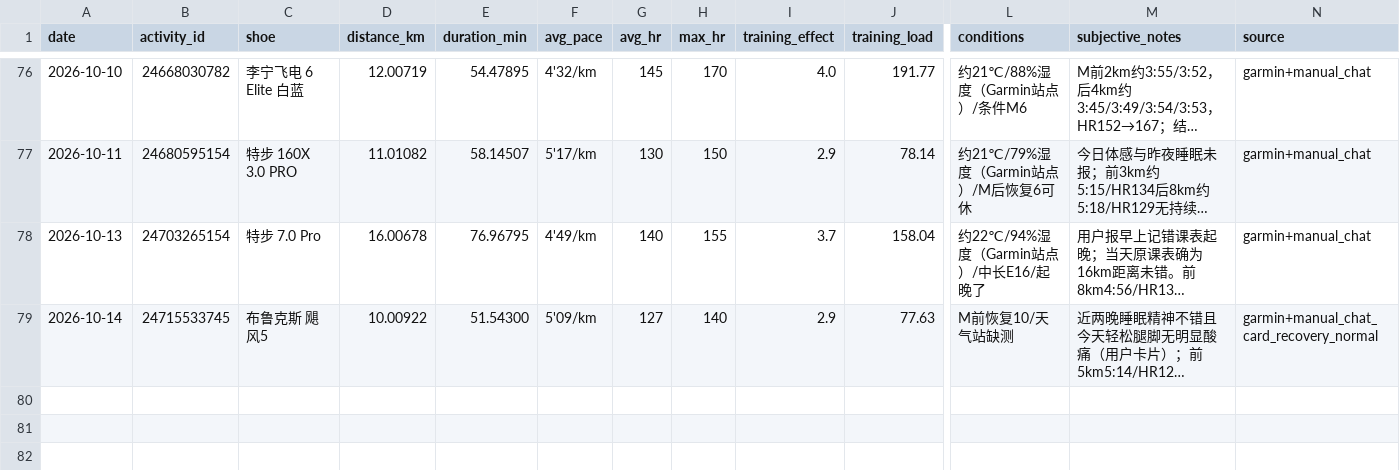
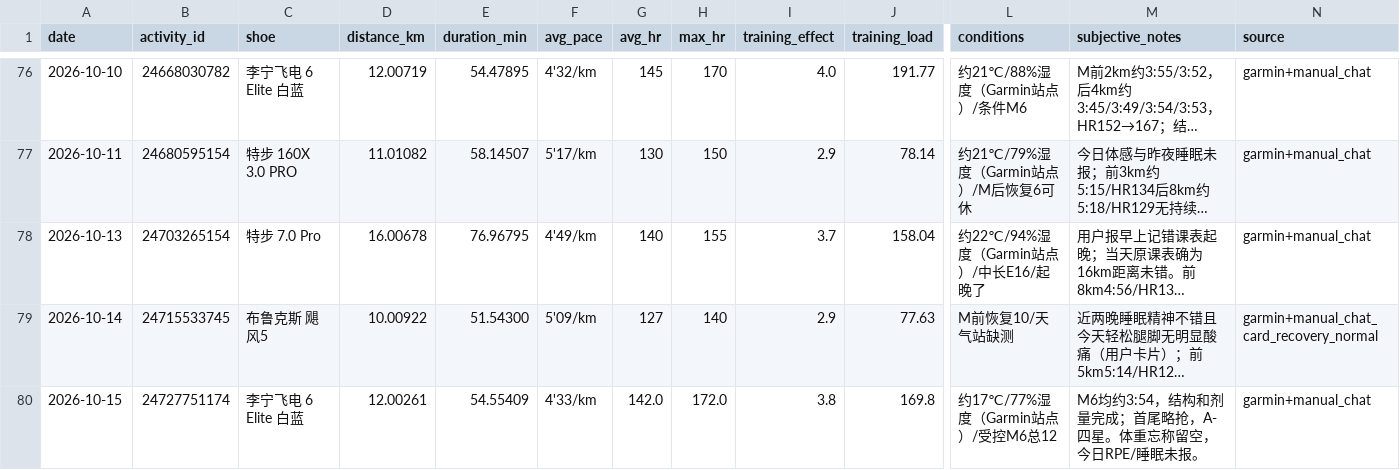
Before and after one commit to xiadasy/site-training-panel, a CSV file: data/shoes/shoe_mileage.csv, drawn as a sheet; only a part is shown, gaps mark what is left out; long unchanged cells end in …; rows hold the shown columns only; the diff names each change by its address in the sheet, - before the commit and + after, or states it on an @@ line.

```diff
--- a/data/shoes/shoe_mileage.csv
+++ b/data/shoes/shoe_mileage.csv
+row 80: 2026-10-15 | 24727751174 | 李宁飞电 6 Elite 白蓝 | 12.00261 | 54.55409 | 4'33/km | 142.0 | 172.0 | 3.8 | 169.8 | 约17℃/77%湿度（Garmin站点）/受控M6总12 | M6均约3:54，结构和剂量完成；首尾略抢，A-四星。体重忘称留空，今日RPE/睡眠未报。 | garmin+manual_chat
```
Also changed, not shown: data/shoes/shoe_summary.csv, 6 other files.
